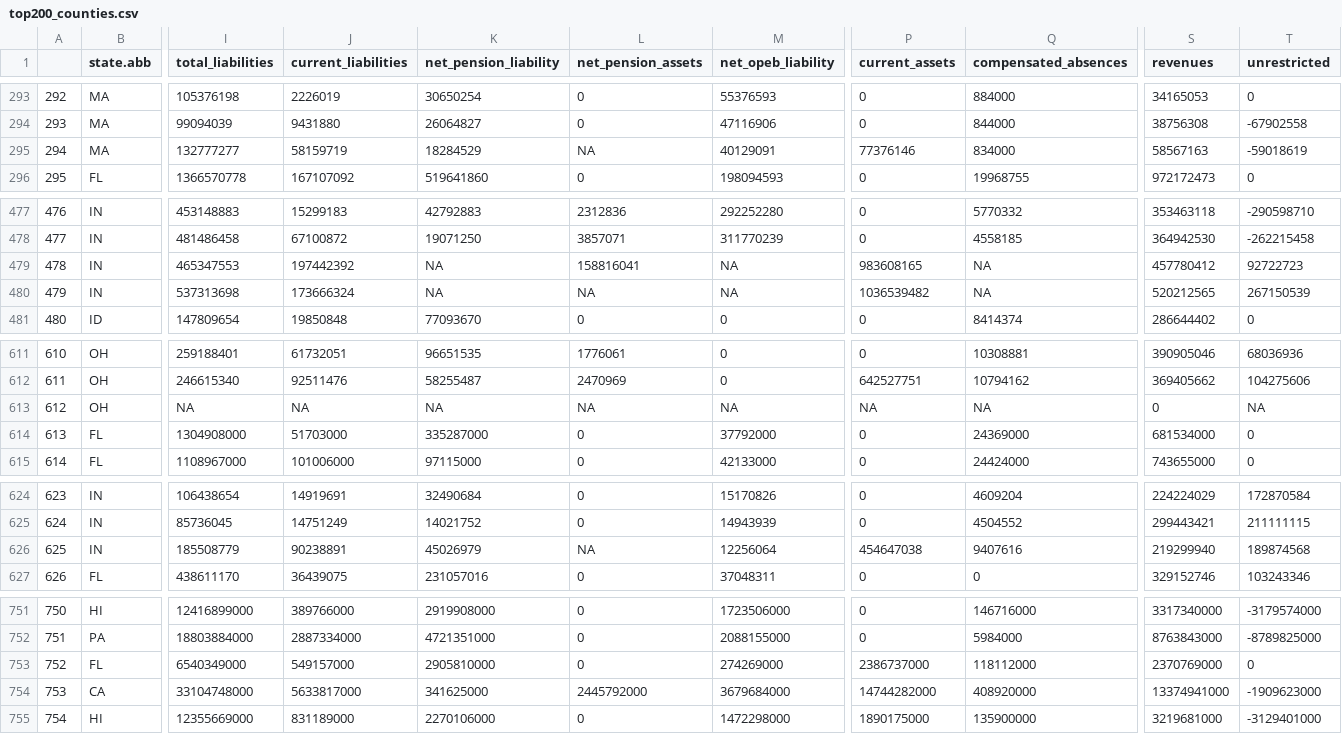
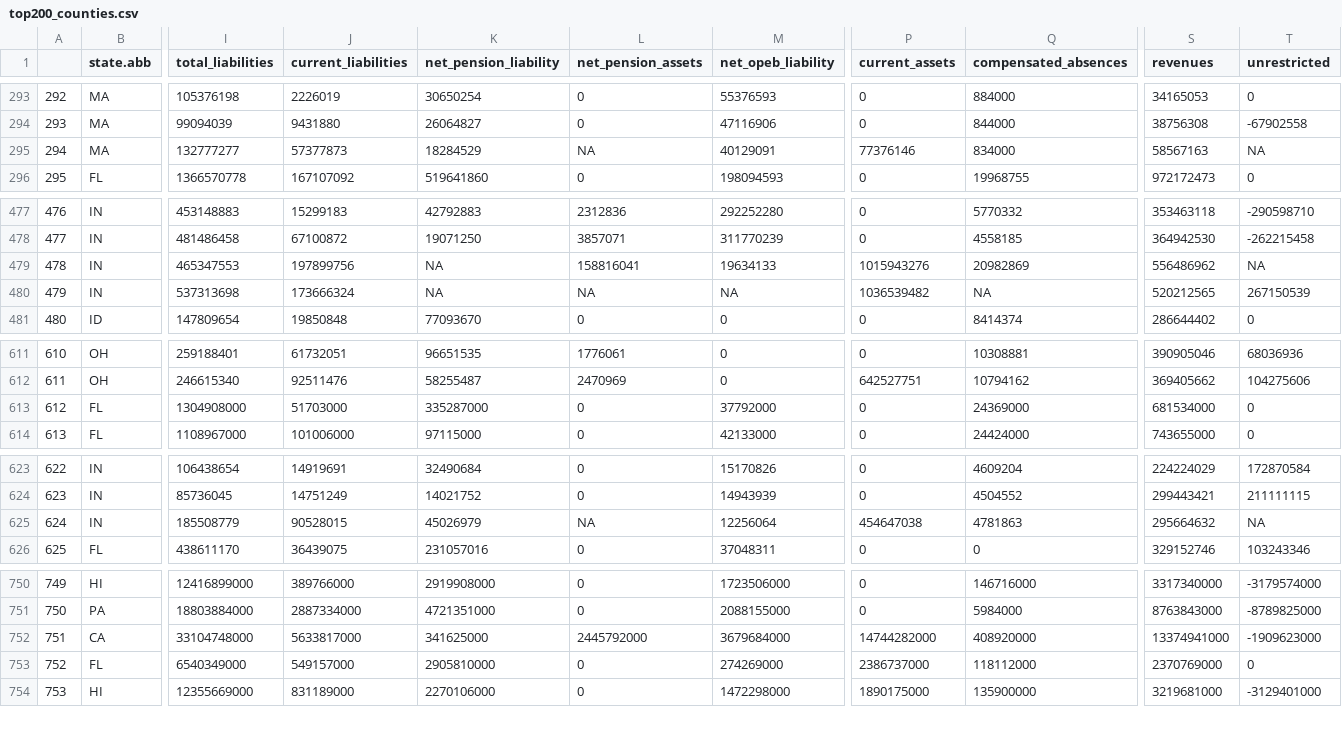
Before and after one commit to thuy2020/acfrs_data, a CSV file: output/top200_counties.csv, drawn as a sheet; only a part is shown, gaps mark what is left out; removed rows and columns are numbered as before the commit, all else as after; rows hold the shown columns only; the diff names each change by its address in the sheet, - before the commit and + after, or states it on an @@ line.

```diff
--- a/output/top200_counties.csv
+++ b/output/top200_counties.csv
-J295 (current_liabilities): 58159719
+J295 (current_liabilities): 57377873
-T295 (unrestricted): -59018619
+T295 (unrestricted): NA
-J479 (current_liabilities): 197442392
+J479 (current_liabilities): 197899756
-M479 (net_opeb_liability): NA
+M479 (net_opeb_liability): 19634133
-P479 (current_assets): 983608165
+P479 (current_assets): 1015943276
-Q479 (compensated_absences): NA
+Q479 (compensated_absences): 20982869
-S479 (revenues): 457780412
+S479 (revenues): 556486962
-T479 (unrestricted): 92722723
+T479 (unrestricted): NA
-row 613: 612 | OH | NA | NA | NA | NA | NA | NA | NA | 0 | NA
@@ column A renumbered from row 613 down @@
-J625 (current_liabilities): 90238891
+J625 (current_liabilities): 90528015
-Q625 (compensated_absences): 9407616
+Q625 (compensated_absences): 4781863
-S625 (revenues): 219299940
+S625 (revenues): 295664632
-T625 (unrestricted): 189874568
+T625 (unrestricted): NA
@@ row 754 moved to row 752: 751 @@
```
Also changed, not shown: output/all_states_4years_2020_2023.csv, output/top200_cities.csv, 27 other files.
